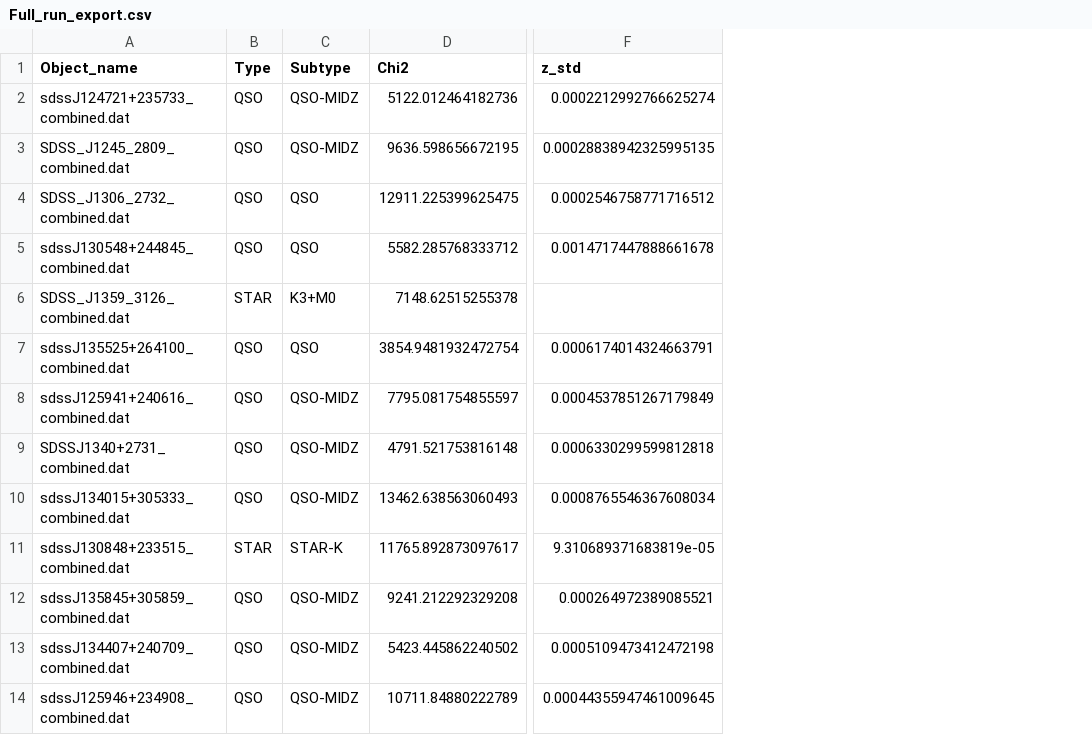
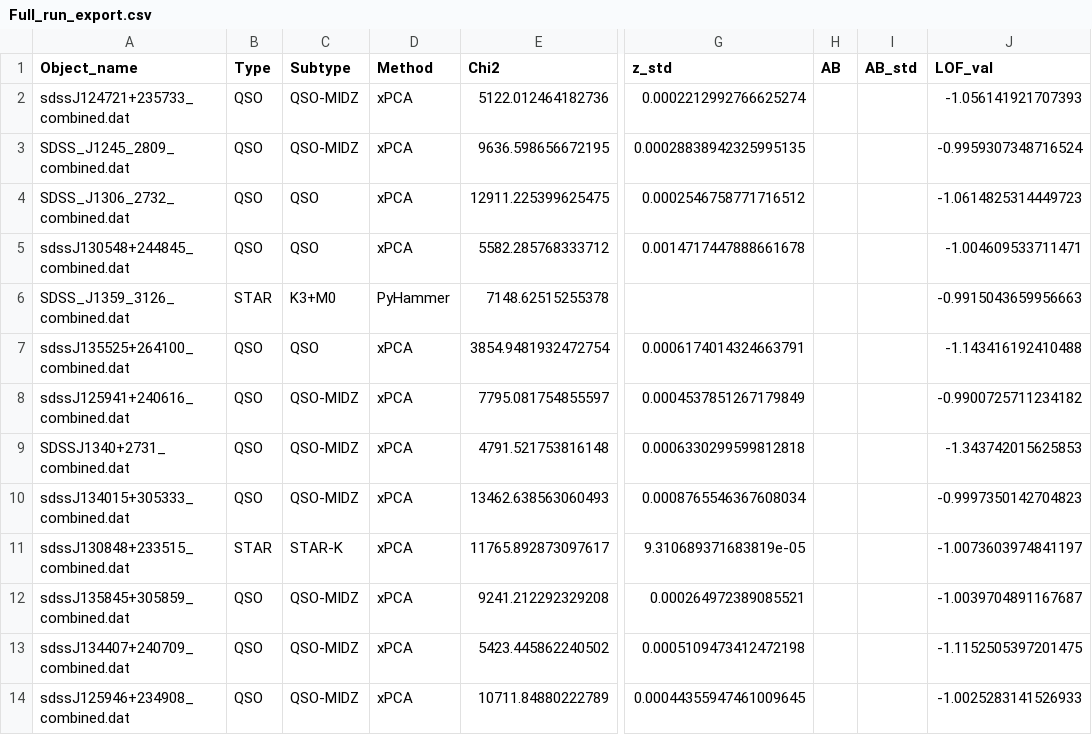
Before and after one commit to Lenti0001/SNAQS_Project, a CSV file: Full_run_export.csv, drawn as a sheet; only a part is shown, gaps mark what is left out; the diff names each change by its address in the sheet, - before the commit and + after, or states it on an @@ line.

Commit message:
Added CompoM to full pipeline and patched a few bugs for outlier detection

```diff
--- a/Full_run_export.csv
+++ b/Full_run_export.csv
+column D (Method), rows 2-14: xPCA | xPCA | xPCA | xPCA | PyHammer | xPCA | xPCA | xPCA | xPCA | xPCA | xPCA | xPCA | xPCA
+column H (AB), empty
+column I (AB_std), empty
+column J (LOF_val), rows 2-14: -1.056141921707393 | -0.9959307348716524 | -1.0614825314449723 | -1.004609533711471 | -0.9915043659956663 | -1.143416192410488 | -0.9900725711234182 | -1.343742015625853 | -0.9997350142704823 | -1.0073603974841197 | -1.0039704891167687 | -1.1152505397201475 | -1.0025283141526933
```
Also changed, not shown: 1 other file.
